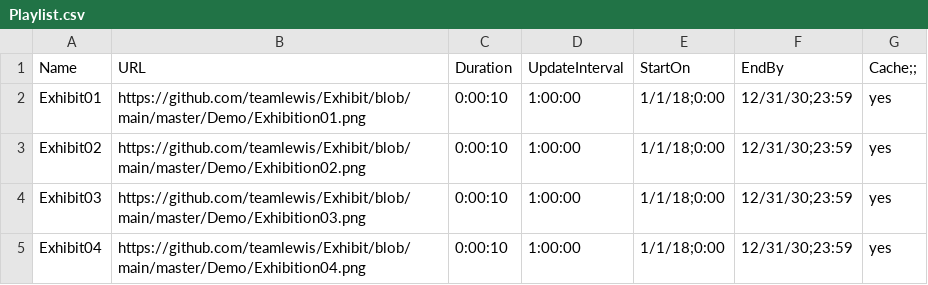
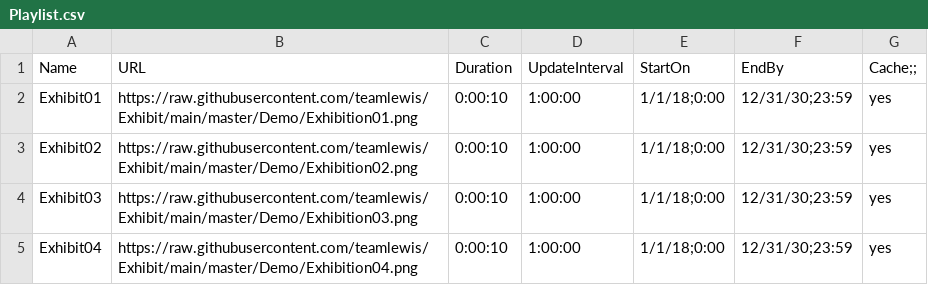
Before and after one commit to teamlewis/Exhibit, a CSV file: master/Demo/Playlist.csv, drawn as a sheet.

Commit message:
Paths have been verified

```diff
--- a/master/Demo/Playlist.csv
+++ b/master/Demo/Playlist.csv
@@ -1,5 +1,5 @@
 Name,URL,Duration,UpdateInterval,StartOn,EndBy,Cache;;
-Exhibit01,https://github.com/teamlewis/Exhibit/blob/main/master/Demo/Exhibition01.png,0:00:10,1:00:00,1/1/18;0:00,12/31/30;23:59,yes
-Exhibit02,https://github.com/teamlewis/Exhibit/blob/main/master/Demo/Exhibition02.png,0:00:10,1:00:00,1/1/18;0:00,12/31/30;23:59,yes
-Exhibit03,https://github.com/teamlewis/Exhibit/blob/main/master/Demo/Exhibition03.png,0:00:10,1:00:00,1/1/18;0:00,12/31/30;23:59,yes
-Exhibit04,https://github.com/teamlewis/Exhibit/blob/main/master/Demo/Exhibition04.png,0:00:10,1:00:00,1/1/18;0:00,12/31/30;23:59,yes
+Exhibit01,https://raw.githubusercontent.com/teamlewis/Exhibit/main/master/Demo/Exhibition01.png,0:00:10,1:00:00,1/1/18;0:00,12/31/30;23:59,yes
+Exhibit02,https://raw.githubusercontent.com/teamlewis/Exhibit/main/master/Demo/Exhibition02.png,0:00:10,1:00:00,1/1/18;0:00,12/31/30;23:59,yes
+Exhibit03,https://raw.githubusercontent.com/teamlewis/Exhibit/main/master/Demo/Exhibition03.png,0:00:10,1:00:00,1/1/18;0:00,12/31/30;23:59,yes
+Exhibit04,https://raw.githubusercontent.com/teamlewis/Exhibit/main/master/Demo/Exhibition04.png,0:00:10,1:00:00,1/1/18;0:00,12/31/30;23:59,yes
```
